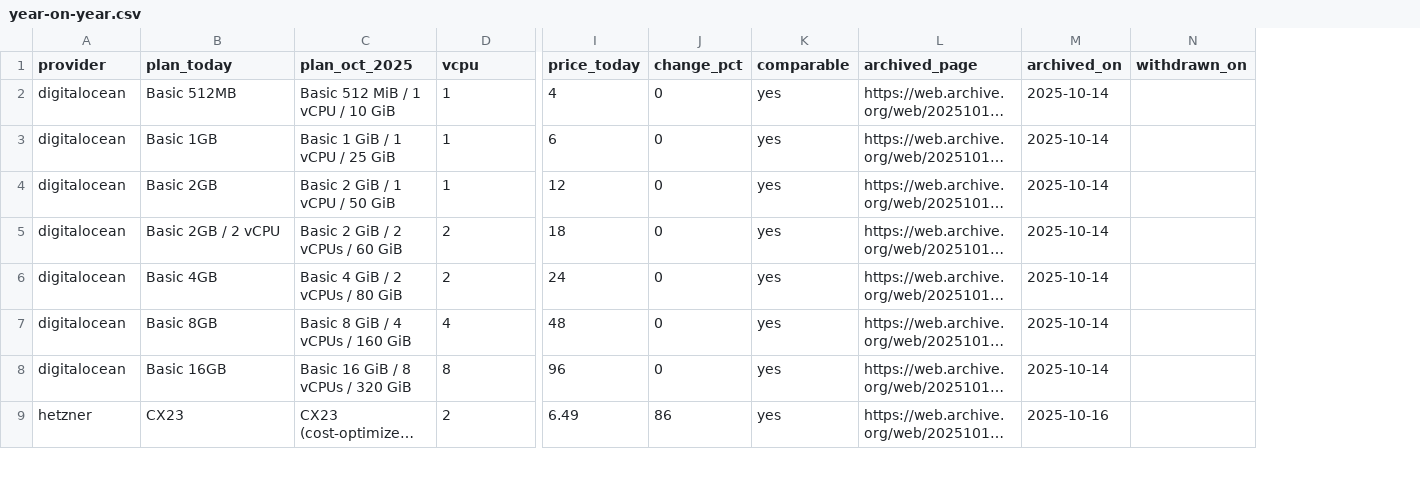
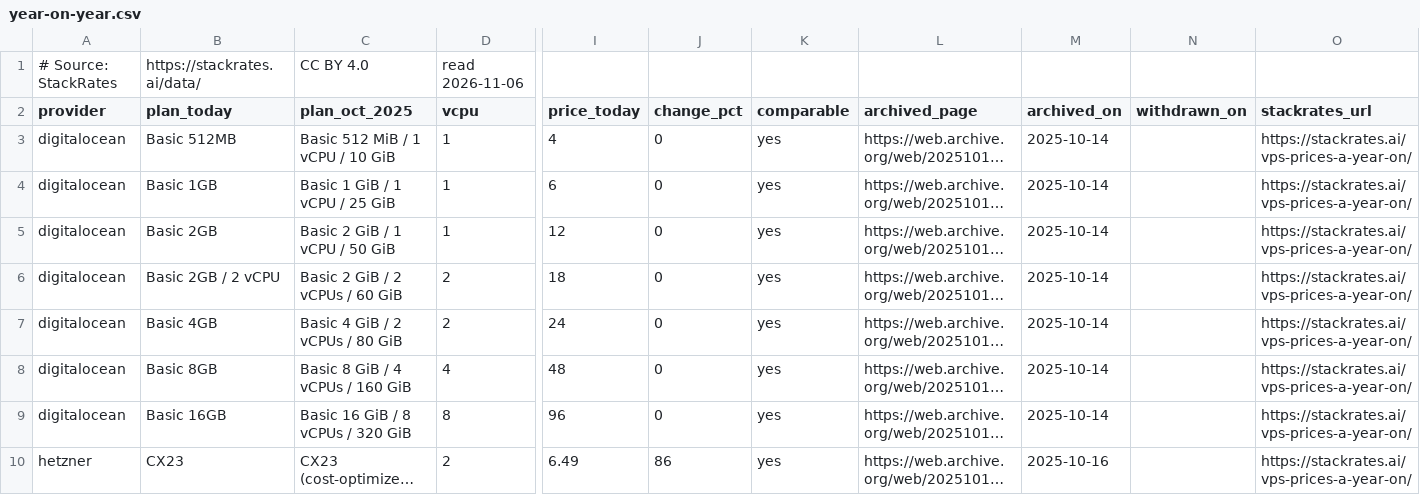
Before and after one commit to firststategrowth/vps-prices, a CSV file: year-on-year.csv, drawn as a sheet; only a part is shown, gaps mark what is left out; long unchanged cells end in …; addresses are those after the commit; rows hold the shown columns only; the diff names each change by its address in the sheet, - before the commit and + after, or states it on an @@ line.

Commit message:
Prices read 2026-11-06. 352 plans from 58 providers.

```diff
--- a/year-on-year.csv
+++ b/year-on-year.csv
+column O (stackrates_url), rows 3-10: all https://stackrates.ai/vps-prices-a-year-on/
+row 1: # Source: StackRates | https://stackrates.ai/data/ | CC BY 4.0 | read 2026-11-06
```
Also changed, not shown: 4 other files.
